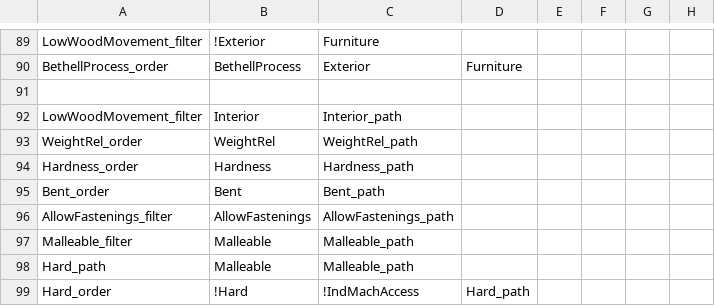
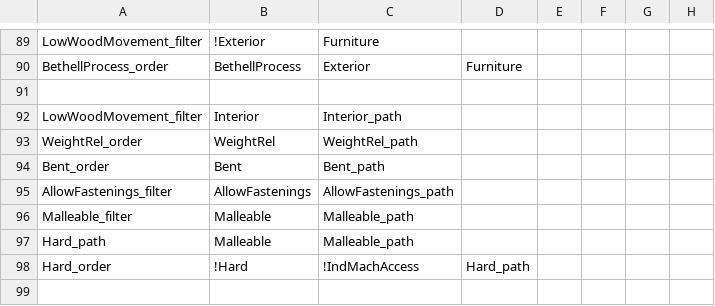
Before and after one commit to frank/oxylus, a CSV file: source/Rules.csv, drawn as a sheet; only a part is shown, gaps mark what is left out; the shorter side is filled out with more unchanged rows; the diff names each change by its address in the sheet, - before the commit and + after, or states it on an @@ line.

```diff
--- a/source/Rules.csv
+++ b/source/Rules.csv
-row 94: Hardness_order | Hardness | Hardness_path
```
Also changed, not shown: source/Facts.csv, 2 other files.
